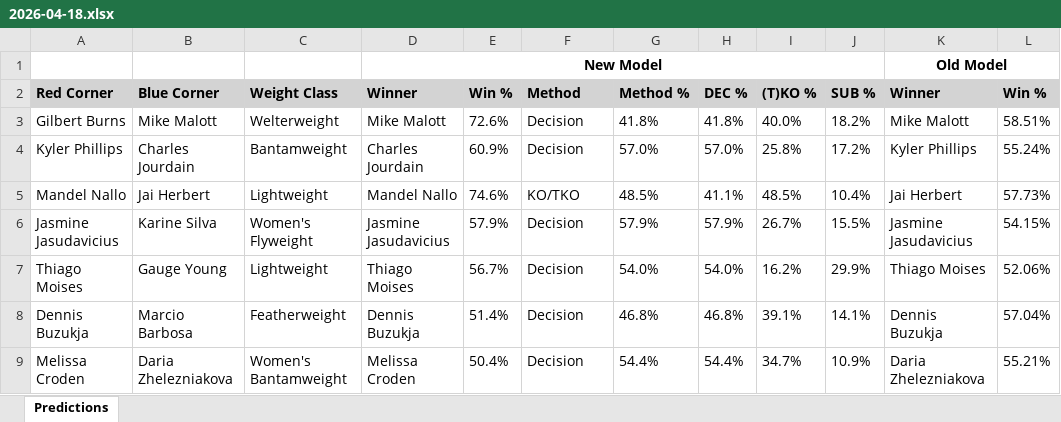
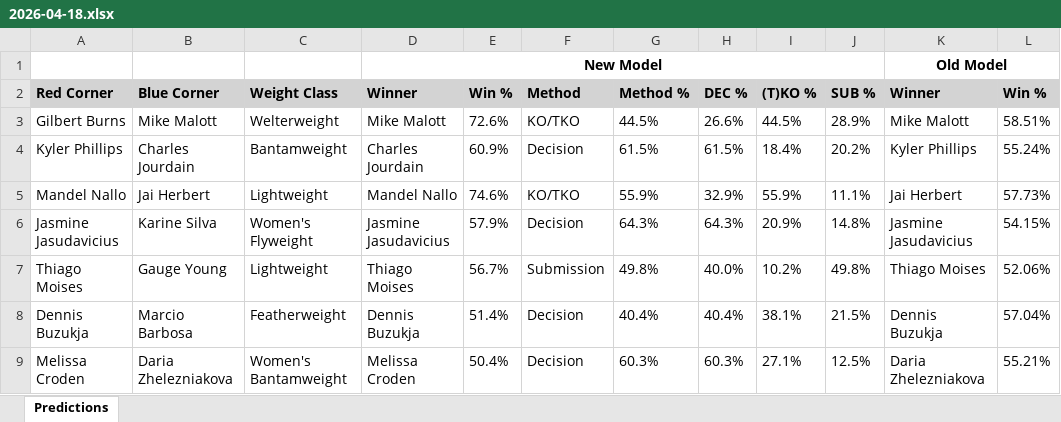
Before and after one commit to gdsakelaris/new-ufc-model, an Excel workbook: Predictions/2026-04-18.xlsx, sheet Predictions, drawn as a sheet; only a part is shown; values as stored, in another font and other column widths than the file's, no borders; the diff covers the shown part only; the diff names each change by its address in the sheet, - before the commit and + after, or states it on an @@ line.

```diff
--- a/Predictions/2026-04-18.xlsx (sheet Predictions)
+++ b/Predictions/2026-04-18.xlsx (sheet Predictions)
-F3: Decision
+F3: KO/TKO
-G3: 41.8%
+G3: 44.5%
-H3: 41.8%
+H3: 26.6%
-I3: 40.0%
+I3: 44.5%
-J3: 18.2%
+J3: 28.9%
-G4: 57.0%
+G4: 61.5%
-H4: 57.0%
+H4: 61.5%
-I4: 25.8%
+I4: 18.4%
-J4: 17.2%
+J4: 20.2%
-G5: 48.5%
+G5: 55.9%
-H5: 41.1%
+H5: 32.9%
-I5: 48.5%
+I5: 55.9%
-J5: 10.4%
+J5: 11.1%
-G6: 57.9%
+G6: 64.3%
-H6: 57.9%
+H6: 64.3%
-I6: 26.7%
+I6: 20.9%
-J6: 15.5%
+J6: 14.8%
-F7: Decision
+F7: Submission
-G7: 54.0%
+G7: 49.8%
-H7: 54.0%
+H7: 40.0%
-I7: 16.2%
+I7: 10.2%
-J7: 29.9%
+J7: 49.8%
-G8: 46.8%
+G8: 40.4%
-H8: 46.8%
+H8: 40.4%
-I8: 39.1%
+I8: 38.1%
-J8: 14.1%
+J8: 21.5%
-G9: 54.4%
+G9: 60.3%
-H9: 54.4%
+H9: 60.3%
-I9: 34.7%
+I9: 27.1%
-J9: 10.9%
+J9: 12.5%
```
Also changed, not shown: 12 edited cells elsewhere in this sheet, Predictions/2026-04-11.xlsx, 4 other files.
